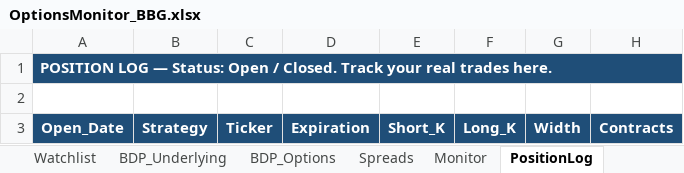
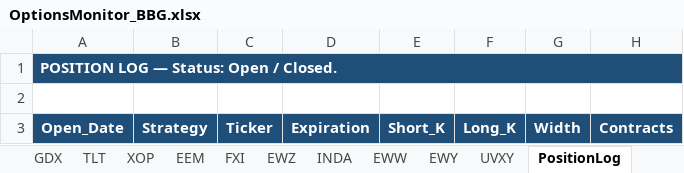
Before and after one commit to thebetorojas-stack/Data, an Excel workbook: OptionsMonitor_BBG.xlsx, sheet PositionLog, drawn as a sheet; only a part is shown; values as stored, in another font and other column widths than the file's, no borders; the diff names each change by its address in the sheet, - before the commit and + after, or states it on an @@ line.

```diff
--- a/OptionsMonitor_BBG.xlsx (sheet PositionLog)
+++ b/OptionsMonitor_BBG.xlsx (sheet PositionLog)
+sheet tab: GDX
+sheet tab: TLT
+sheet tab: XOP
+sheet tab: EEM
+sheet tab: FXI
+sheet tab: EWZ
+sheet tab: INDA
+sheet tab: EWW
+sheet tab: EWY
+sheet tab: UVXY
-A1: …/ Closed. Track your real trades here.
+A1: …/ Closed.
```
Also changed, not shown: sheet QQQ, sheet IWM, sheet XLB, sheet SPY, sheet BestNow, sheet README, 2 more sheets, other sheet tabs, formulas that keep their value.
